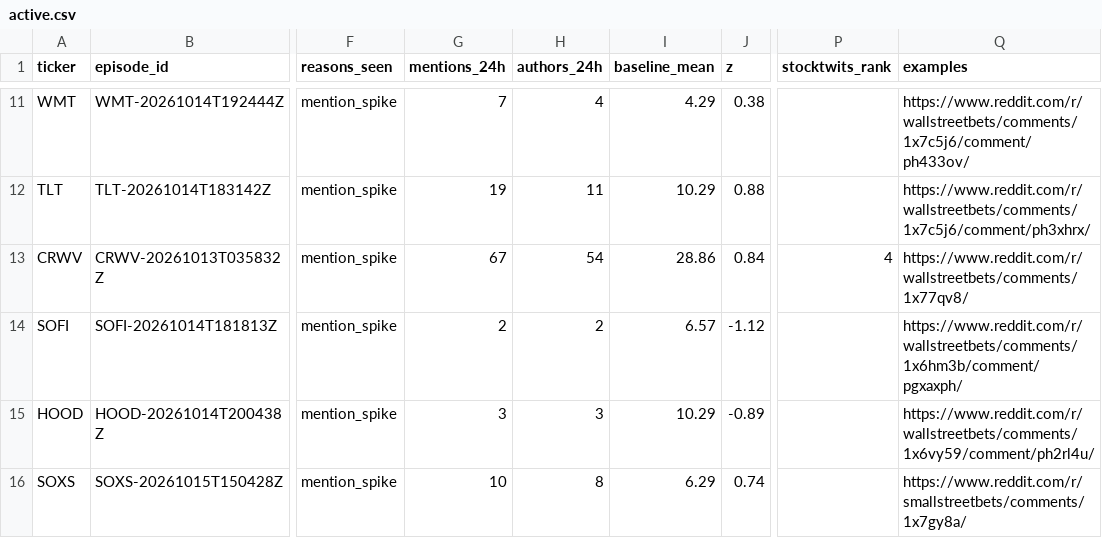
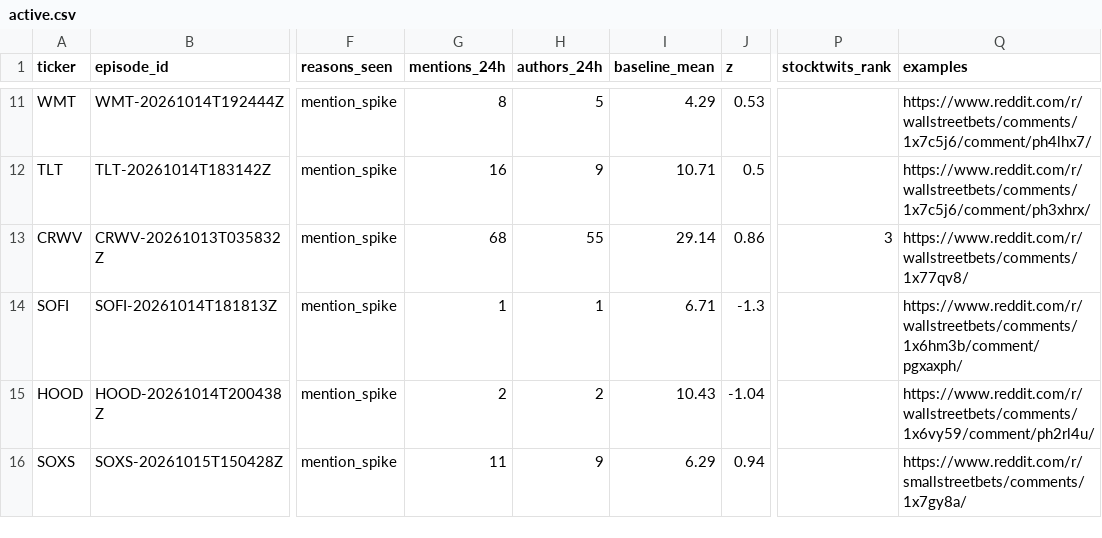
Before and after one commit to ShouvikRaj/pump-dump-detector, a CSV file: candidates/active.csv, drawn as a sheet; only a part is shown, gaps mark what is left out; the diff covers the shown part only; the diff names each change by its address in the sheet, - before the commit and + after, or states it on an @@ line.

```diff
--- a/candidates/active.csv
+++ b/candidates/active.csv
-G11 (mentions_24h): 7
+G11 (mentions_24h): 8
-H11 (authors_24h): 4
+H11 (authors_24h): 5
-J11 (z): 0.38
+J11 (z): 0.53
-Q11 (examples): https://www.reddit.com/r/wallstreetbets/comments/1x7c5j6/comment/ph433ov/
+Q11 (examples): https://www.reddit.com/r/wallstreetbets/comments/1x7c5j6/comment/ph4lhx7/
-G12 (mentions_24h): 19
+G12 (mentions_24h): 16
-H12 (authors_24h): 11
+H12 (authors_24h): 9
-I12 (baseline_mean): 10.29
+I12 (baseline_mean): 10.71
-J12 (z): 0.88
+J12 (z): 0.5
-G13 (mentions_24h): 67
+G13 (mentions_24h): 68
-H13 (authors_24h): 54
+H13 (authors_24h): 55
-I13 (baseline_mean): 28.86
+I13 (baseline_mean): 29.14
-J13 (z): 0.84
+J13 (z): 0.86
-P13 (stocktwits_rank): 4
+P13 (stocktwits_rank): 3
-G14 (mentions_24h): 2
+G14 (mentions_24h): 1
-H14 (authors_24h): 2
+H14 (authors_24h): 1
-I14 (baseline_mean): 6.57
+I14 (baseline_mean): 6.71
-J14 (z): -1.12
+J14 (z): -1.3
-G15 (mentions_24h): 3
+G15 (mentions_24h): 2
-H15 (authors_24h): 3
+H15 (authors_24h): 2
-I15 (baseline_mean): 10.29
+I15 (baseline_mean): 10.43
-J15 (z): -0.89
+J15 (z): -1.04
-G16 (mentions_24h): 10
+G16 (mentions_24h): 11
-H16 (authors_24h): 8
+H16 (authors_24h): 9
-J16 (z): 0.74
+J16 (z): 0.94
```
Also changed, not shown: 1 added row, 1 removed row and 31 edited cells elsewhere in this file, 5 other files.
